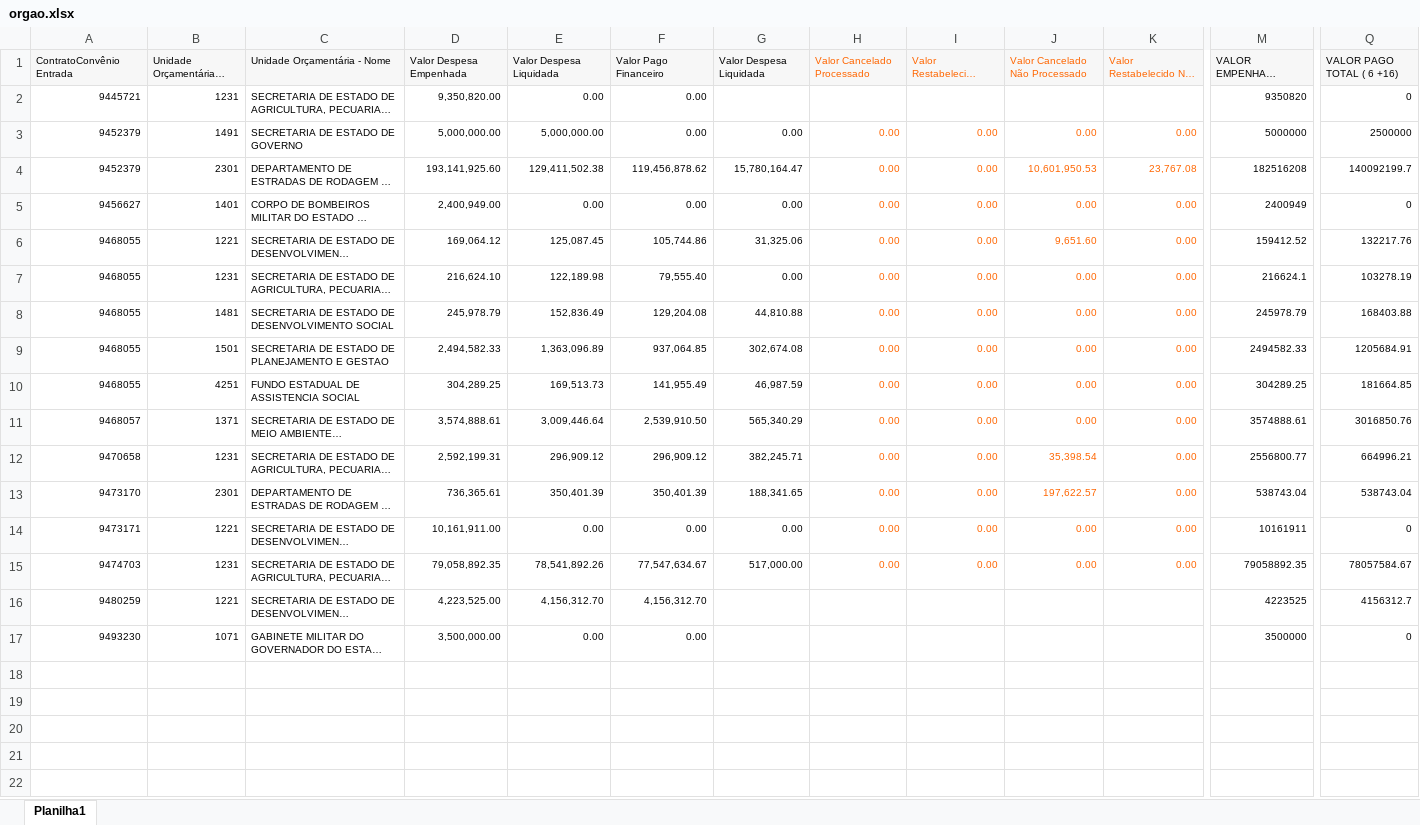
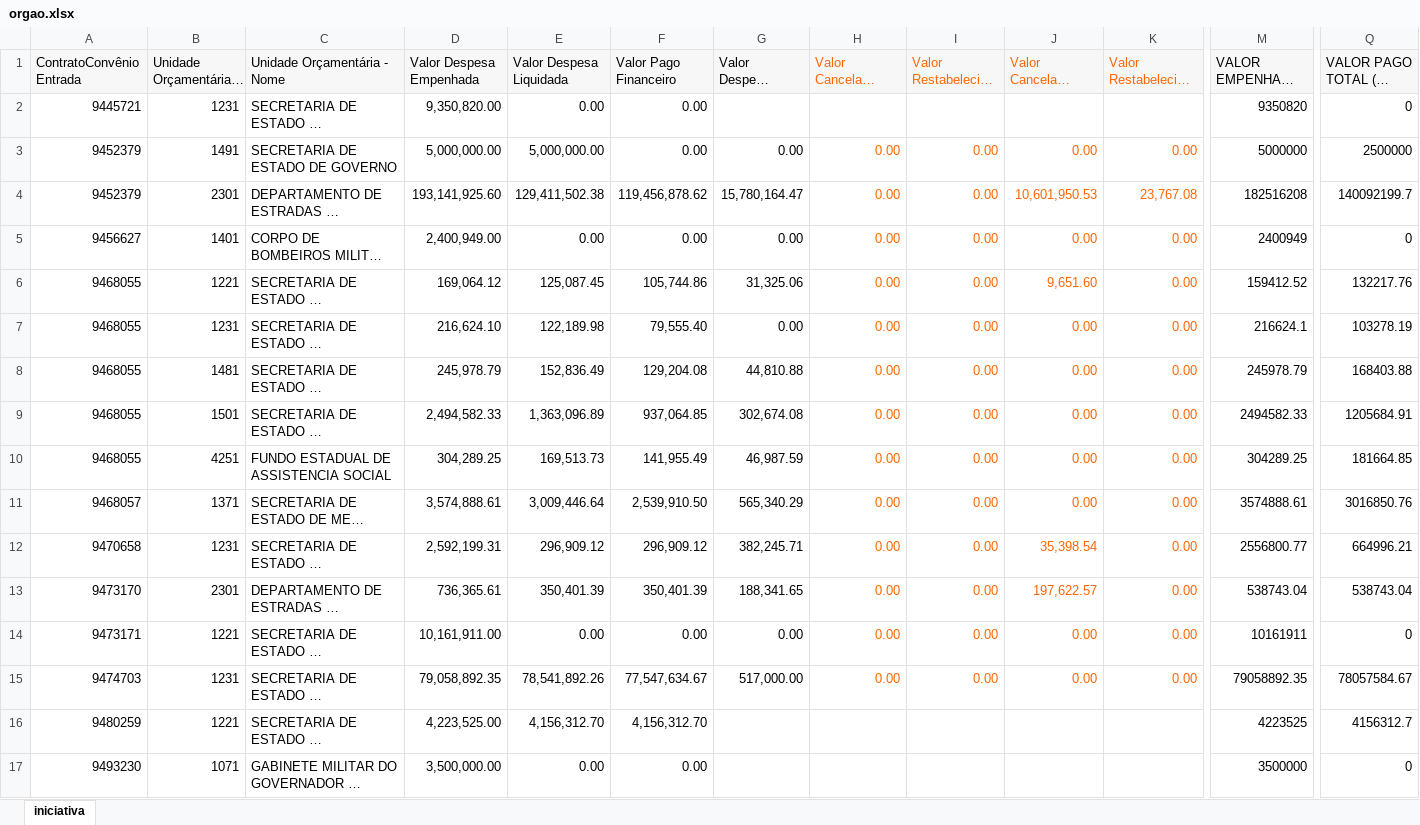
Before and after one commit to transparencia-mg/portal_mariana, an Excel workbook: upload/orgao.xlsx, sheet iniciativa, drawn as a sheet; only a part is shown, gaps mark what is left out; long unchanged cells end in …; values as stored, in another font and other column widths than the file's, no borders; the diff covers the shown part only; the diff names each change by its address in the sheet, - before the commit and + after, or states it on an @@ line.

```diff
--- a/upload/orgao.xlsx (sheet iniciativa)
+++ b/upload/orgao.xlsx (sheet iniciativa)
-sheet tab: Planilha1
+sheet tab: iniciativa
@@ A1:Q1 text size: larger @@
@@ A2:F2 text size: larger @@
@@ M2 text size: larger @@
@@ Q2 text size: larger @@
@@ A3:Q15 text size: larger @@
@@ A16:F17 text size: larger @@
@@ M16:M17 text size: larger @@
@@ Q16:Q17 text size: larger @@
```
Also changed, not shown: cell formats elsewhere in this sheet, upload/empenho.xlsx.
